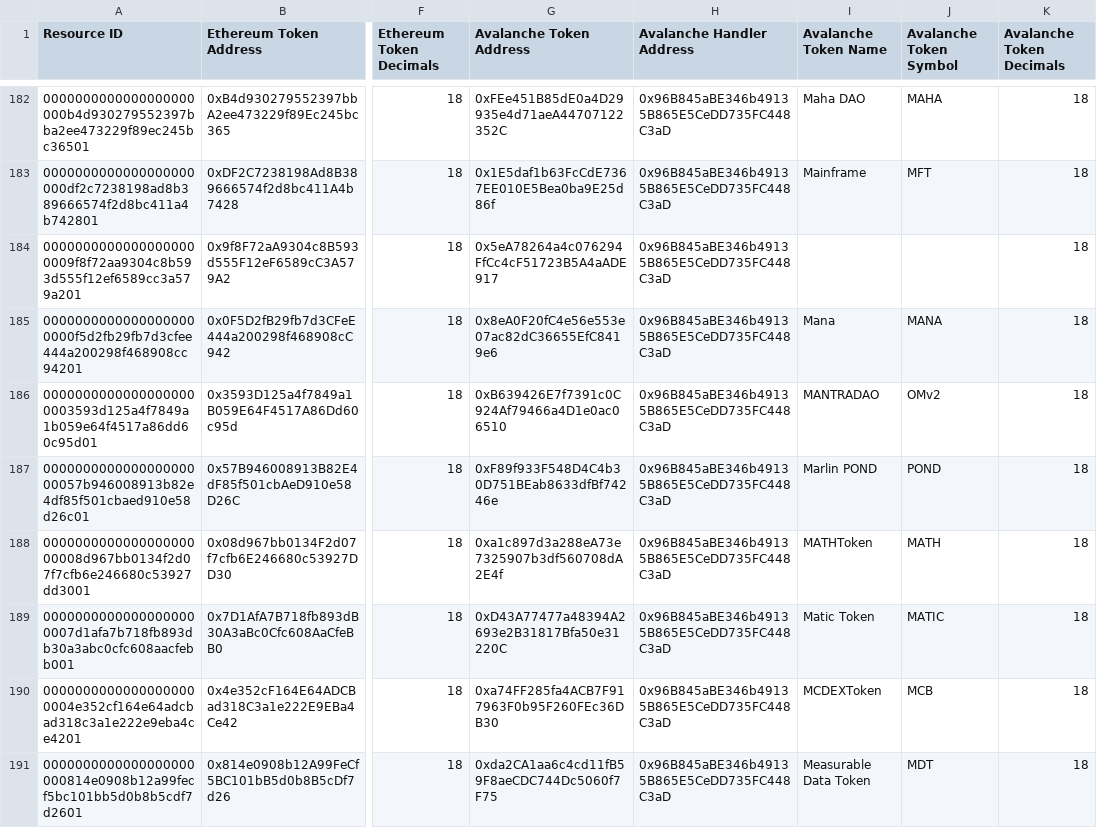
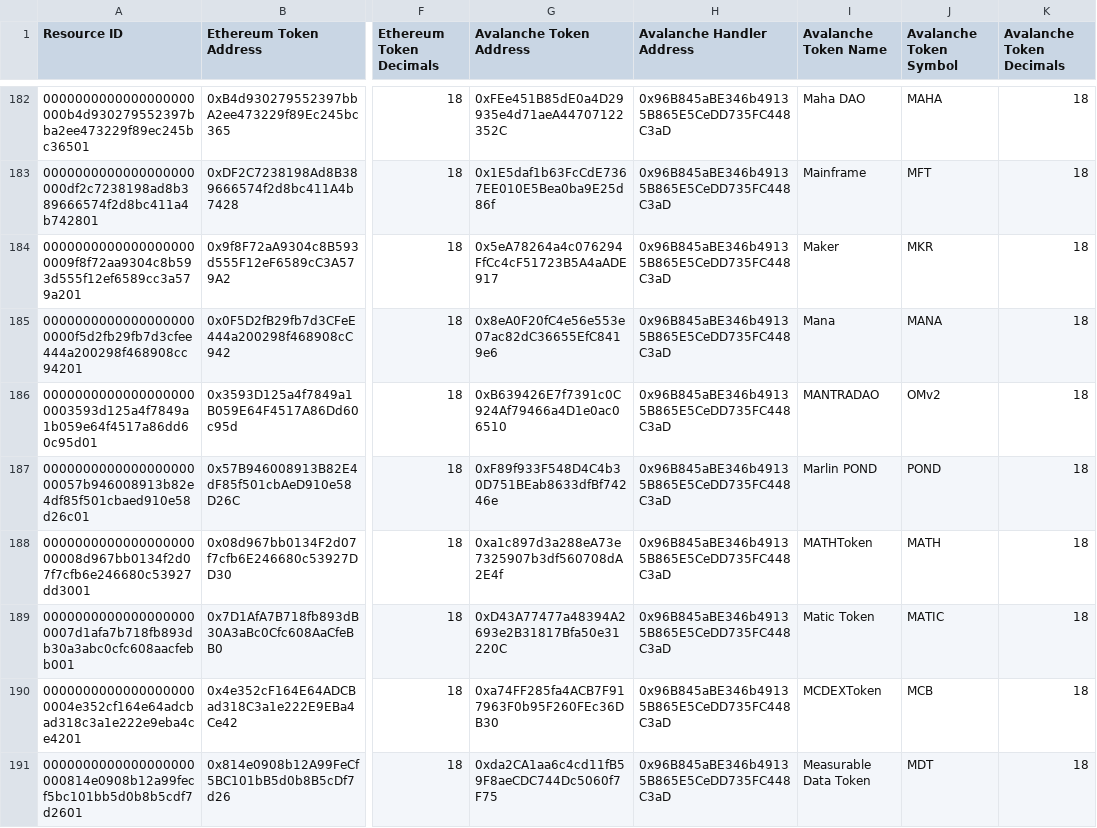
Before and after one commit to ava-labs/bridge-tokens, a CSV file: eth_token_mapping.csv, drawn as a sheet; only a part is shown, gaps mark what is left out; the diff names each change by its address in the sheet, - before the commit and + after, or states it on an @@ line.

```diff
--- a/eth_token_mapping.csv
+++ b/eth_token_mapping.csv
-I184 (Avalanche Token Name): (empty)
+I184 (Avalanche Token Name): Maker
-J184 (Avalanche Token Symbol): (empty)
+J184 (Avalanche Token Symbol): MKR
```
Also changed, not shown: 1 other file.
